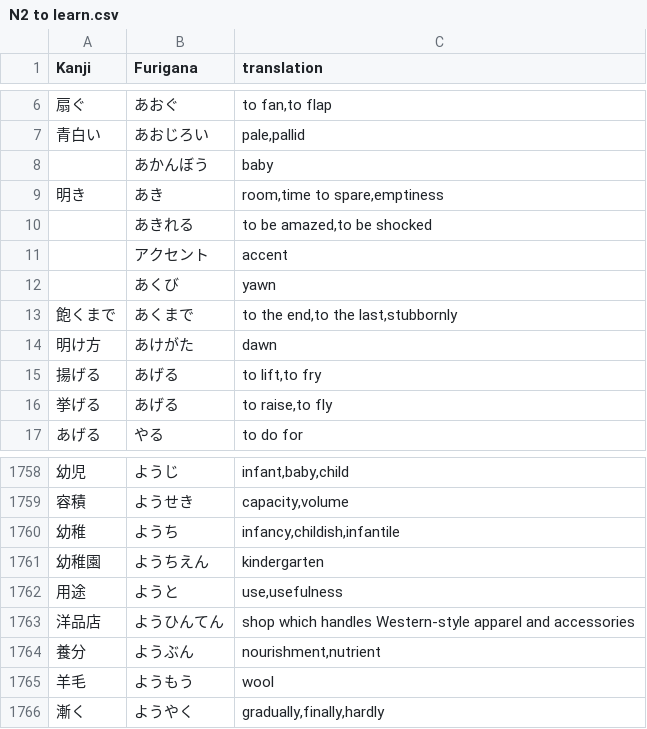
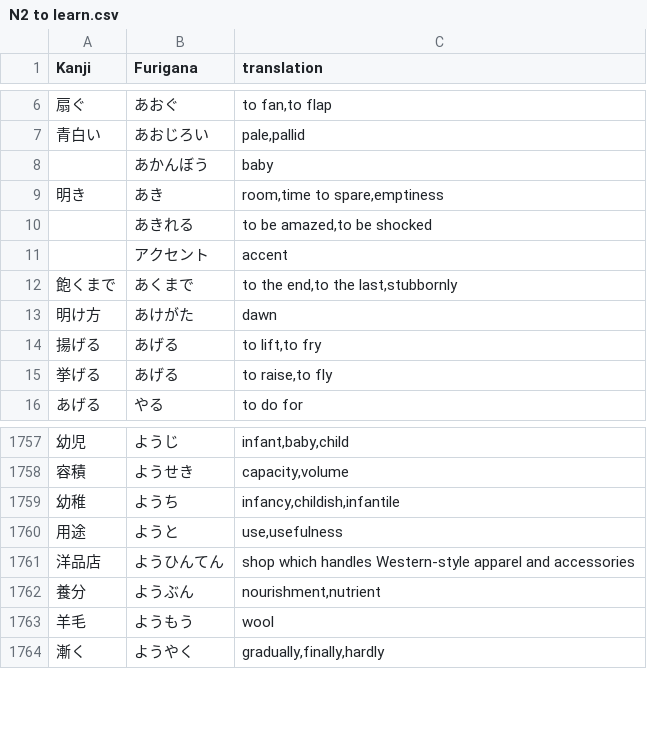
Before and after one commit to Amged-Elsheikh/100-Days-of-Code, a CSV file: Day 31 Flash card game/N2 to learn.csv, drawn as a sheet; only a part is shown, gaps mark what is left out.

```diff
--- a/Day 31 Flash card game/N2 to learn.csv
+++ b/Day 31 Flash card game/N2 to learn.csv
@@ -11,3 +11,2 @@ Kanji,Furigana,translation
 ,アクセント,accent
-,あくび,yawn
 飽くまで,あくまで,"to the end,to the last,stubbornly"
@@ -1760,3 +1759,2 @@ Kanji,Furigana,translation
 幼稚,ようち,"infancy,childish,infantile"
-幼稚園,ようちえん,kindergarten
 用途,ようと,"use,usefulness"
```
Also changed, not shown: 6 other files.
